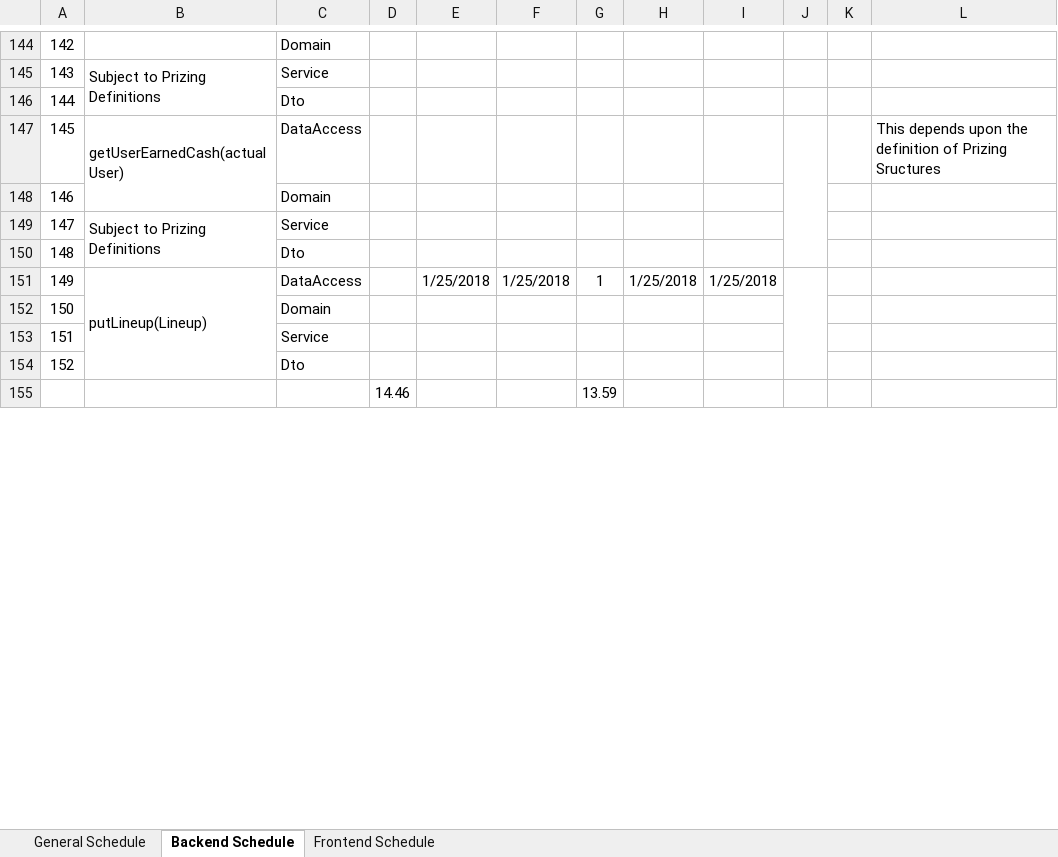
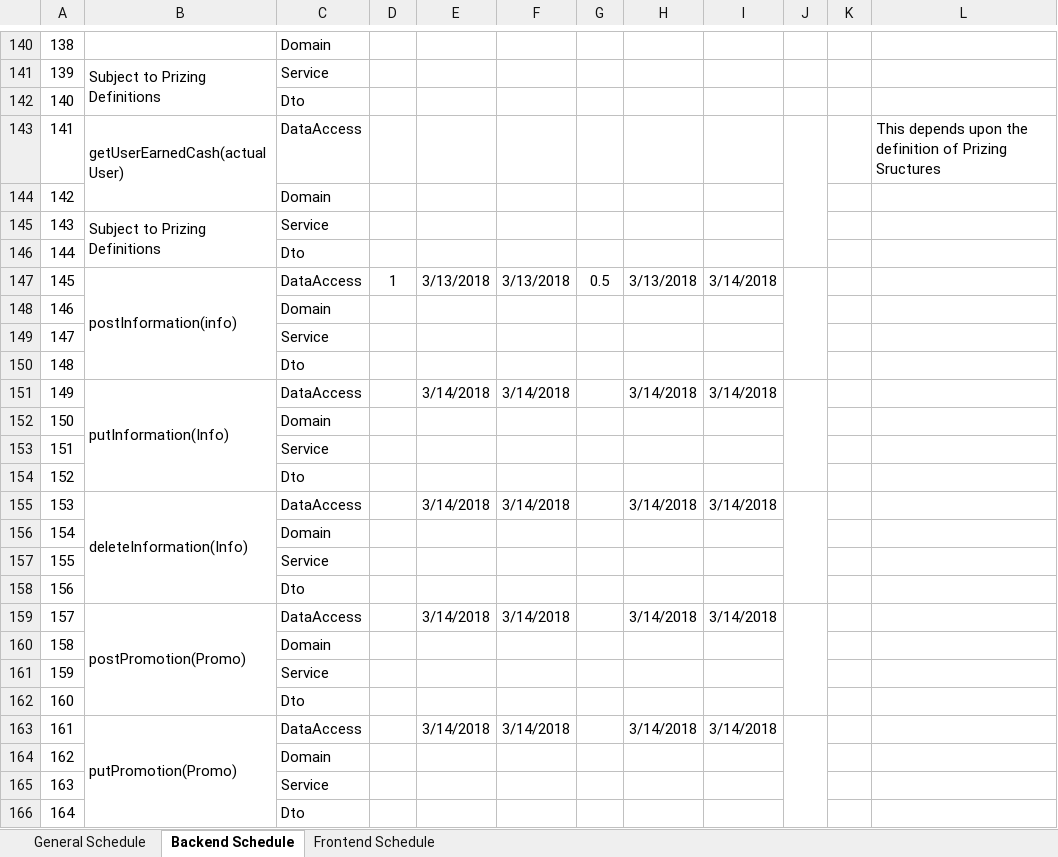
Before and after one commit to macc87/lagartija, an Excel workbook: schedules/Time Estimations.xlsx, sheet Backend Schedule, drawn as a sheet; only a part is shown, gaps mark what is left out; values as stored, in another font and other column widths than the file's, no borders; removed rows and columns are numbered as before the commit, all else as after; the diff covers the shown part only; the diff names each change by its address in the sheet, - before the commit and + after, or states it on an @@ line.

Commit message:
[schedule] Adding PUT, POST and DELETE Time Estimations

```diff
--- a/schedules/Time Estimations.xlsx (sheet Backend Schedule)
+++ b/schedules/Time Estimations.xlsx (sheet Backend Schedule)
@@ column A renumbered between rows 131 and 150 @@
-row 151: 149 | putLineup(Lineup) | DataAccess |  | 1/25/2018 | 1/25/2018 | 1 | 1/25/2018 | 1/25/2018
+row 147: 145 | postInformation(info) | DataAccess | 1 | 3/13/2018 | 3/13/2018 | 0.5 | 3/13/2018 | 3/14/2018
-row 155:  |  |  | 14.46 |  |  | 13.59
+row 151: 149 | putInformation(Info) | DataAccess |  | 3/14/2018 | 3/14/2018 |  | 3/14/2018 | 3/14/2018
@@ row 133 moved to row 152: 150 @@
@@ row 132 moved to row 153: 151 @@
+row 154: 152 |  | Dto
+row 155: 153 | deleteInformation(Info) | DataAccess |  | 3/14/2018 | 3/14/2018 |  | 3/14/2018 | 3/14/2018
+row 156: 154 |  | Domain
+row 157: 155 |  | Service
+row 158: 156 |  | Dto
+row 159: 157 | postPromotion(Promo) | DataAccess |  | 3/14/2018 | 3/14/2018 |  | 3/14/2018 | 3/14/2018
+row 160: 158 |  | Domain
+row 161: 159 |  | Service
+row 162: 160 |  | Dto
+row 163: 161 | putPromotion(Promo) | DataAccess |  | 3/14/2018 | 3/14/2018 |  | 3/14/2018 | 3/14/2018
+row 164: 162 |  | Domain
+row 165: 163 |  | Service
+row 166: 164 |  | Dto
```
Also changed, not shown: 197 added rows, 2 removed rows and 1 edited cell elsewhere in this sheet.
